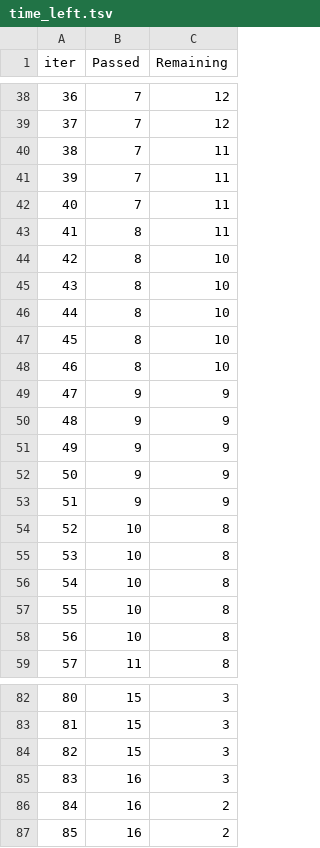
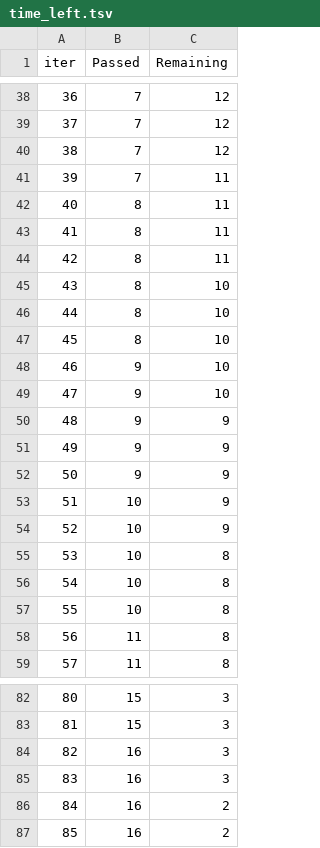
Before and after one commit to GopichandMadana/mlprojects, a TSV file: catboost_info/time_left.tsv, drawn as a sheet; only a part is shown, gaps mark what is left out; removed rows and columns are numbered as before the commit, all else as after; the diff covers the shown part only; the diff names each change by its address in the sheet, - before the commit and + after, or states it on an @@ line.

```diff
--- a/catboost_info/time_left.tsv
+++ b/catboost_info/time_left.tsv
+row 40: 38 | 7 | 12
@@ column A (iter) renumbered between rows 41 and 57 @@
-row 41: 39 | 7 | 11
-row 42: 40 | 7 | 11
+row 42: 40 | 8 | 11
+row 43: 41 | 8 | 11
-B48:B49 (Passed): 8
+B48:B49 (Passed): 9
-B53:B54 (Passed): 9
+B53:B54 (Passed): 10
-row 57: 55 | 10 | 8
-row 58: 56 | 10 | 8
+row 58: 56 | 11 | 8
-row 84: 82 | 15 | 3
+row 84: 82 | 16 | 3
```
Also changed, not shown: 5 added rows, 5 removed rows and 11 edited cells elsewhere in this file, 2 other files.
